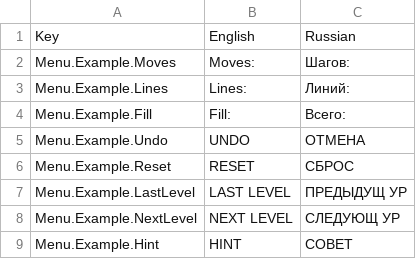
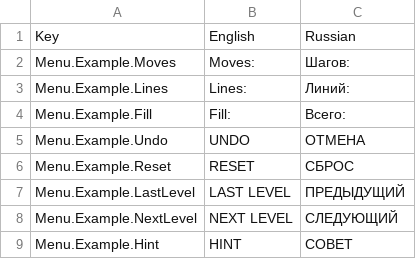
Before and after one commit to Predator2779/DotConnectUnityProject, a CSV file: Assets/DotConnect/Plugins/SimpleLocalization/Resources/Localization/Game.csv, drawn as a sheet.

Commit message:
removed store buttons, added localization "level' text

```diff
--- a/Assets/DotConnect/Plugins/SimpleLocalization/Resources/Localization/Game.csv
+++ b/Assets/DotConnect/Plugins/SimpleLocalization/Resources/Localization/Game.csv
@@ -6,4 +6,4 @@ Menu.Example.Undo,UNDO,ОТМЕНА
 Menu.Example.Reset,RESET,СБРОС
-Menu.Example.LastLevel,LAST LEVEL,ПРЕДЫДУЩ УР
-Menu.Example.NextLevel,NEXT LEVEL,СЛЕДУЮЩ УР
+Menu.Example.LastLevel,LAST LEVEL,ПРЕДЫДУЩИЙ
+Menu.Example.NextLevel,NEXT LEVEL,СЛЕДУЮЩИЙ
 Menu.Example.Hint,HINT,СОВЕТ
```
Also changed, not shown: 4 other files.
